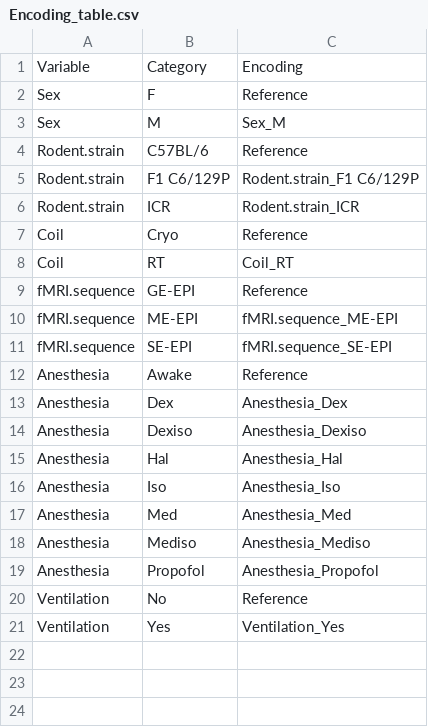
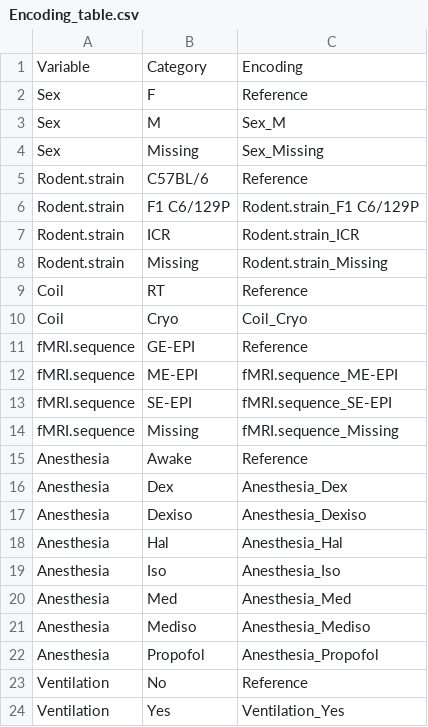
Before and after one commit to grandjeanlab/digitalrodent, a CSV file: results/combined_dataset/Encoding_table.csv, drawn as a sheet.

Commit message:
New encoding and training

```diff
--- a/results/combined_dataset/Encoding_table.csv
+++ b/results/combined_dataset/Encoding_table.csv
@@ -3,2 +3,3 @@ Sex,F,Reference
 Sex,M,Sex_M
+Sex,Missing,Sex_Missing
 Rodent.strain,C57BL/6,Reference
@@ -6,4 +7,5 @@ Rodent.strain,F1 C6/129P,Rodent.strain_F1 C6/129P
 Rodent.strain,ICR,Rodent.strain_ICR
-Coil,Cryo,Reference
-Coil,RT,Coil_RT
+Rodent.strain,Missing,Rodent.strain_Missing
+Coil,RT,Reference
+Coil,Cryo,Coil_Cryo
 fMRI.sequence,GE-EPI,Reference
@@ -11,2 +13,3 @@ fMRI.sequence,ME-EPI,fMRI.sequence_ME-EPI
 fMRI.sequence,SE-EPI,fMRI.sequence_SE-EPI
+fMRI.sequence,Missing,fMRI.sequence_Missing
 Anesthesia,Awake,Reference
```
Also changed, not shown: 4 other files.
